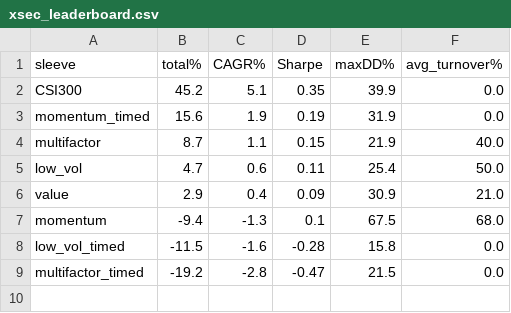
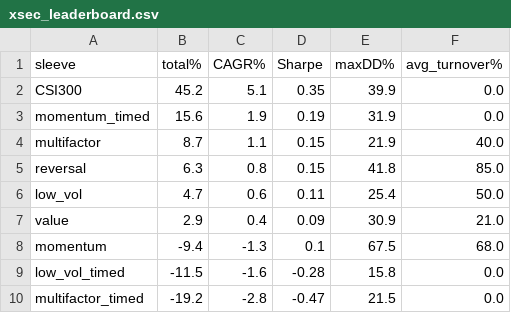
Before and after one commit to raysyhuang/dragon-pulse, a CSV file: outputs/paper_lab/xsec_leaderboard.csv, drawn as a sheet; the diff names each change by its address in the sheet, - before the commit and + after, or states it on an @@ line.

```diff
--- a/outputs/paper_lab/xsec_leaderboard.csv
+++ b/outputs/paper_lab/xsec_leaderboard.csv
+row 5: reversal | 6.3 | 0.8 | 0.15 | 41.8 | 85.0
```
Also changed, not shown: outputs/paper_lab/xsec_equity.csv, 2 other files.
